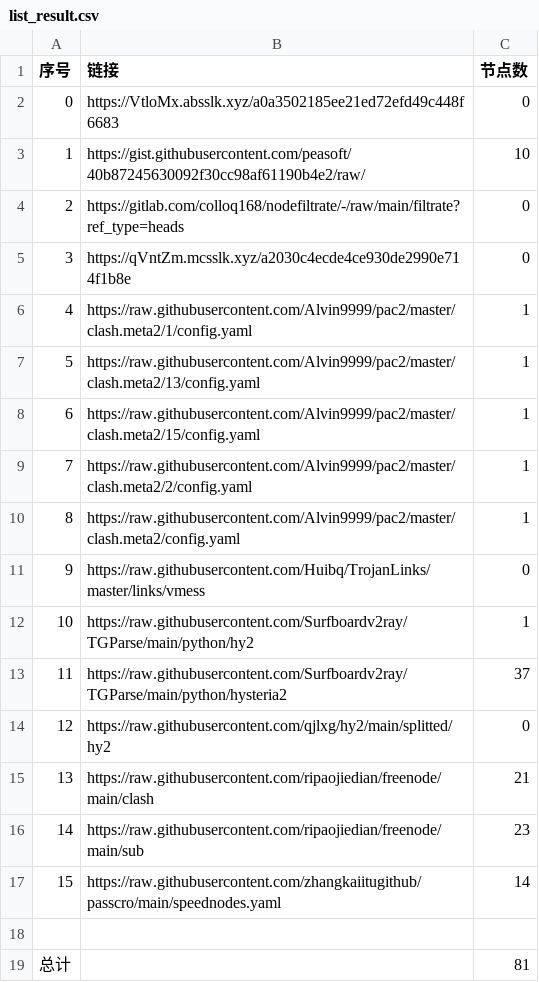
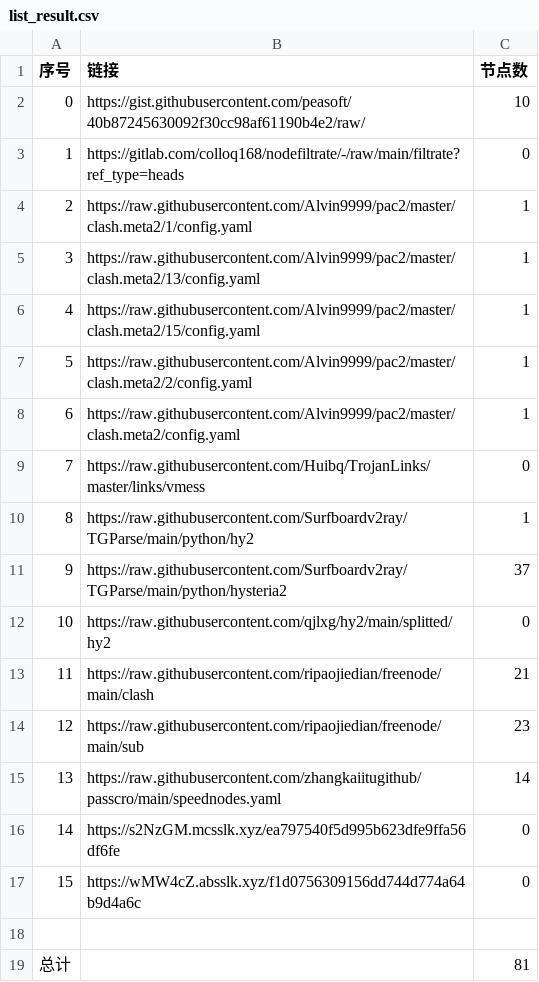
Before and after one commit to suanxidanian/NoMoreWalls, a CSV file: list_result.csv, drawn as a sheet.

```diff
--- a/list_result.csv
+++ b/list_result.csv
@@ -1,18 +1,18 @@
 序号,链接,节点数
-0,https://VtloMx.absslk.xyz/a0a3502185ee21ed72efd49c448f6683,0
-1,https://gist.githubusercontent.com/peasoft/40b87245630092f30cc98af61190b4e2/raw/,10
-2,https://gitlab.com/colloq168/nodefiltrate/-/raw/main/filtrate?ref_type=heads,0
-3,https://qVntZm.mcsslk.xyz/a2030c4ecde4ce930de2990e714f1b8e,0
-4,https://raw.githubusercontent.com/Alvin9999/pac2/master/clash.meta2/1/config.yaml,1
-5,https://raw.githubusercontent.com/Alvin9999/pac2/master/clash.meta2/13/config.yaml,1
-6,https://raw.githubusercontent.com/Alvin9999/pac2/master/clash.meta2/15/config.yaml,1
-7,https://raw.githubusercontent.com/Alvin9999/pac2/master/clash.meta2/2/config.yaml,1
-8,https://raw.githubusercontent.com/Alvin9999/pac2/master/clash.meta2/config.yaml,1
-9,https://raw.githubusercontent.com/Huibq/TrojanLinks/master/links/vmess,0
-10,https://raw.githubusercontent.com/Surfboardv2ray/TGParse/main/python/hy2,1
-11,https://raw.githubusercontent.com/Surfboardv2ray/TGParse/main/python/hysteria2,37
-12,https://raw.githubusercontent.com/qjlxg/hy2/main/splitted/hy2,0
-13,https://raw.githubusercontent.com/ripaojiedian/freenode/main/clash,21
-14,https://raw.githubusercontent.com/ripaojiedian/freenode/main/sub,23
-15,https://raw.githubusercontent.com/zhangkaiitugithub/passcro/main/speednodes.yaml,14
+0,https://gist.githubusercontent.com/peasoft/40b87245630092f30cc98af61190b4e2/raw/,10
+1,https://gitlab.com/colloq168/nodefiltrate/-/raw/main/filtrate?ref_type=heads,0
+2,https://raw.githubusercontent.com/Alvin9999/pac2/master/clash.meta2/1/config.yaml,1
+3,https://raw.githubusercontent.com/Alvin9999/pac2/master/clash.meta2/13/config.yaml,1
+4,https://raw.githubusercontent.com/Alvin9999/pac2/master/clash.meta2/15/config.yaml,1
+5,https://raw.githubusercontent.com/Alvin9999/pac2/master/clash.meta2/2/config.yaml,1
+6,https://raw.githubusercontent.com/Alvin9999/pac2/master/clash.meta2/config.yaml,1
+7,https://raw.githubusercontent.com/Huibq/TrojanLinks/master/links/vmess,0
+8,https://raw.githubusercontent.com/Surfboardv2ray/TGParse/main/python/hy2,1
+9,https://raw.githubusercontent.com/Surfboardv2ray/TGParse/main/python/hysteria2,37
+10,https://raw.githubusercontent.com/qjlxg/hy2/main/splitted/hy2,0
+11,https://raw.githubusercontent.com/ripaojiedian/freenode/main/clash,21
+12,https://raw.githubusercontent.com/ripaojiedian/freenode/main/sub,23
+13,https://raw.githubusercontent.com/zhangkaiitugithub/passcro/main/speednodes.yaml,14
+14,https://s2NzGM.mcsslk.xyz/ea797540f5d995b623dfe9ffa56df6fe,0
+15,https://wMW4cZ.absslk.xyz/f1d0756309156dd744d774a64b9d4a6c,0
 
```
Also changed, not shown: 5 other files.
